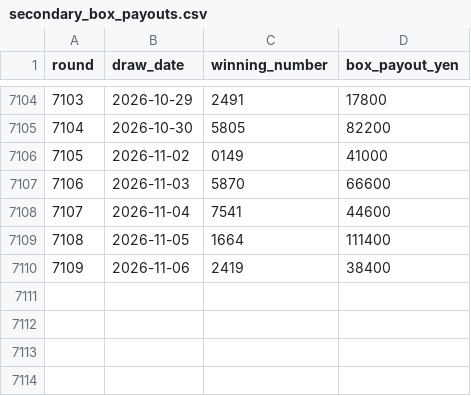
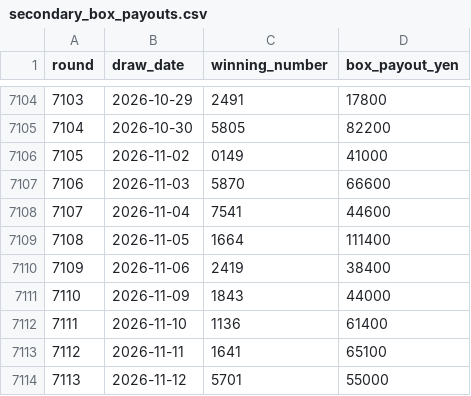
Before and after one commit to Joker7822/NUMBERS4_AI_AGENT, a CSV file: data/secondary_box_payouts.csv, drawn as a sheet; only a part is shown, gaps mark what is left out; the diff names each change by its address in the sheet, - before the commit and + after, or states it on an @@ line.

```diff
--- a/data/secondary_box_payouts.csv
+++ b/data/secondary_box_payouts.csv
+row 7111: 7110 | 2026-11-09 | 1843 | 44000
+row 7112: 7111 | 2026-11-10 | 1136 | 61400
+row 7113: 7112 | 2026-11-11 | 1641 | 65100
+row 7114: 7113 | 2026-11-12 | 5701 | 55000
```
Also changed, not shown: data/historical_results.csv, data/secondary_straight_payouts.csv, 8 other files.
